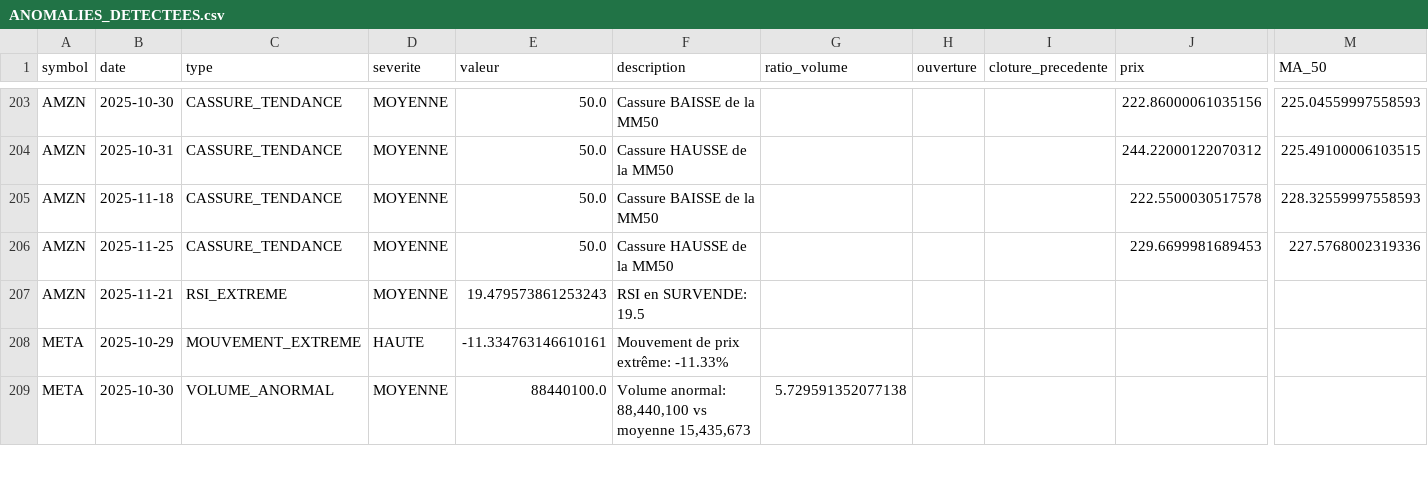
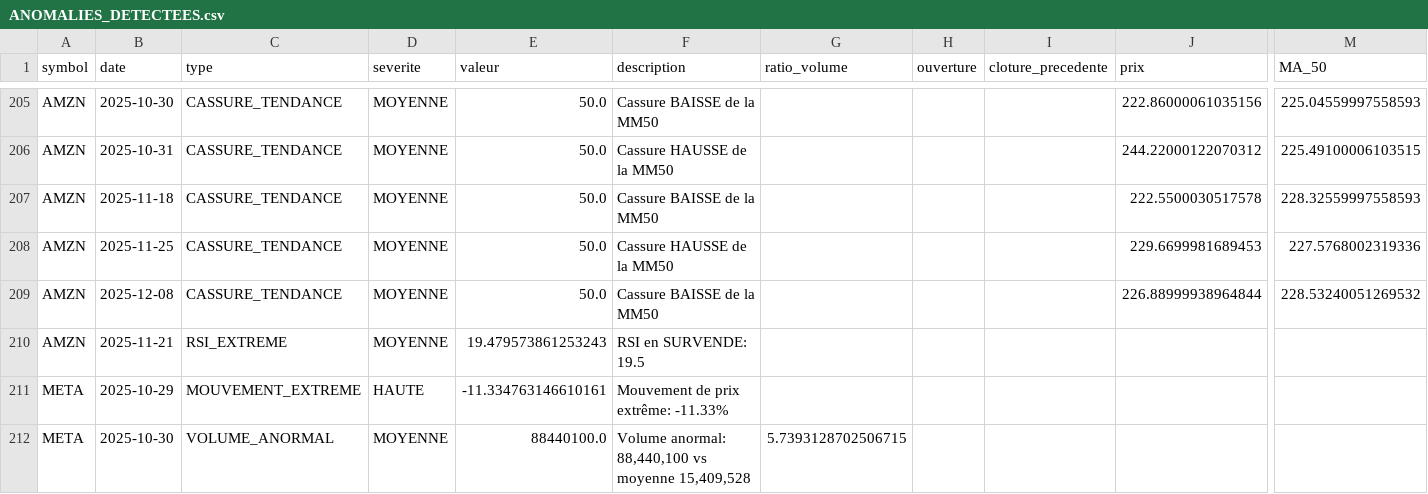
Before and after one commit to adam-hassen/stock-auto-update, a CSV file: data/ANOMALIES_DETECTEES.csv, drawn as a sheet; only a part is shown, gaps mark what is left out; addresses are those after the commit; rows hold the shown columns only; the diff covers the shown part only; the diff names each change by its address in the sheet, - before the commit and + after, or states it on an @@ line.

```diff
--- a/data/ANOMALIES_DETECTEES.csv
+++ b/data/ANOMALIES_DETECTEES.csv
+row 209: AMZN | 2025-12-08 | CASSURE_TENDANCE | MOYENNE | 50.0 | Cassure BAISSE de la MM50 |  |  |  | 226.88999938964844 | 228.53240051269532
-F212 (description): …vs moyenne 15,435,673
+F212 (description): …vs moyenne 15,409,528
-G212 (ratio_volume): 5.729591352077138
+G212 (ratio_volume): 5.7393128702506715
```
Also changed, not shown: 3 added rows and 45 edited cells elsewhere in this file, data/AMZN.csv, data/GOOGL.csv, 8 other files.
